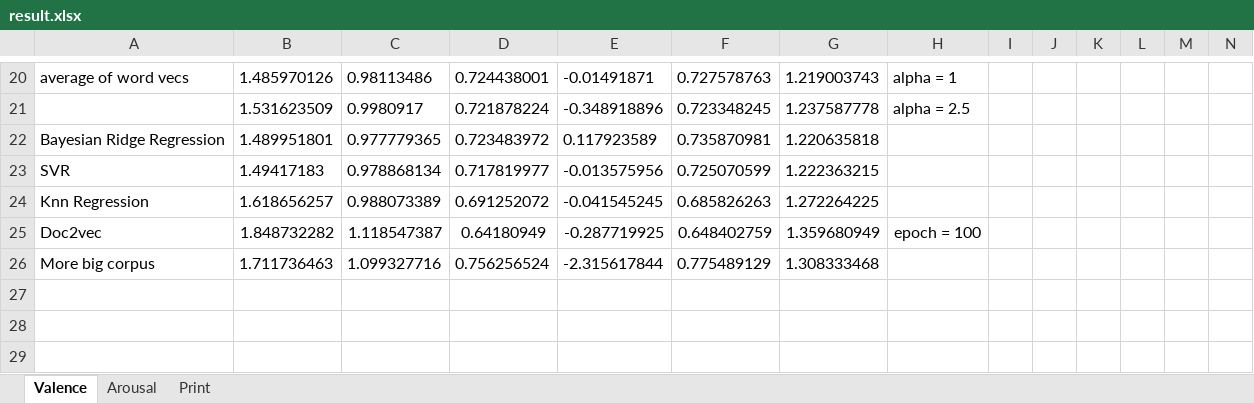
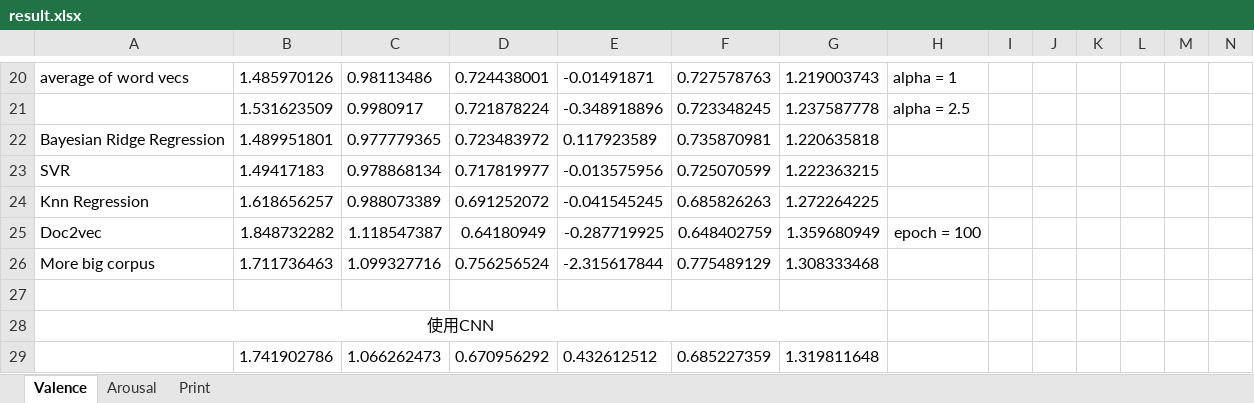
Before and after one commit to candlewill/document_rating, an Excel workbook: log/result.xlsx, sheet Valence, drawn as a sheet; only a part is shown, gaps mark what is left out; values as stored, in another font and other column widths than the file's, no borders; rows hold the shown columns only; the diff names each change by its address in the sheet, - before the commit and + after, or states it on an @@ line.

Commit message:
add result data

```diff
--- a/log/result.xlsx (sheet Valence)
+++ b/log/result.xlsx (sheet Valence)
+row 27: (empty)
+row 28: 使用CNN
+row 29:  | 1.741902786 | 1.066262473 | 0.670956292 | 0.432612512 | 0.685227359 | 1.319811648
```
Also changed, not shown: sheet Arousal, 1 other file.
